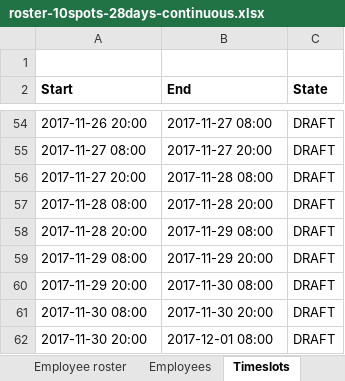
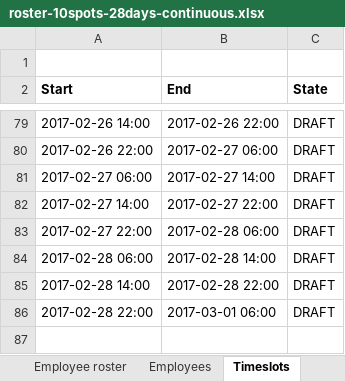
Before and after one commit to gitr32/DutyRoster, an Excel workbook: optaplanner-training-lab902-solution/data/workerrostering/import/roster-10spots-28days-continuous.xlsx, sheet Timeslots, drawn as a sheet; only a part is shown, gaps mark what is left out; values as stored, in another font and other column widths than the file's, no borders; removed rows and columns are numbered as before the commit, all else as after; the diff covers the shown part only; the diff names each change by its address in the sheet, - before the commit and + after, or states it on an @@ line.

```diff
--- a/optaplanner-training-lab902-solution/data/workerrostering/import/roster-10spots-28days-continuous.xlsx (sheet Timeslots)
+++ b/optaplanner-training-lab902-solution/data/workerrostering/import/roster-10spots-28days-continuous.xlsx (sheet Timeslots)
-A79 (Start): 2017-11-26 20:00
+A79 (Start): 2017-02-26 14:00
-B79 (End): 2017-11-27 08:00
+B79 (End): 2017-02-26 22:00
-A80 (Start): 2017-11-27 08:00
+A80 (Start): 2017-02-26 22:00
-B80 (End): 2017-11-27 20:00
+B80 (End): 2017-02-27 06:00
-A81 (Start): 2017-11-27 20:00
+A81 (Start): 2017-02-27 06:00
-B81 (End): 2017-11-28 08:00
+B81 (End): 2017-02-27 14:00
-A82 (Start): 2017-11-28 08:00
+A82 (Start): 2017-02-27 14:00
-B82 (End): 2017-11-28 20:00
+B82 (End): 2017-02-27 22:00
-A83 (Start): 2017-11-28 20:00
+A83 (Start): 2017-02-27 22:00
-B83 (End): 2017-11-29 08:00
+B83 (End): 2017-02-28 06:00
-A84 (Start): 2017-11-29 08:00
+A84 (Start): 2017-02-28 06:00
-B84 (End): 2017-11-29 20:00
+B84 (End): 2017-02-28 14:00
-A85 (Start): 2017-11-29 20:00
+A85 (Start): 2017-02-28 14:00
-B85 (End): 2017-11-30 08:00
+B85 (End): 2017-02-28 22:00
-A86 (Start): 2017-11-30 08:00
+A86 (Start): 2017-02-28 22:00
-B86 (End): 2017-11-30 20:00
+B86 (End): 2017-03-01 06:00
-row 62: 2017-11-30 20:00 | 2017-12-01 08:00 | DRAFT
```
Also changed, not shown: 25 added rows and 102 edited cells elsewhere in this sheet, sheet Spot roster, sheet Employee roster, sheet Employees, sheet Spots, sheet Skills, optaplanner-training-lab902-solution/data/workerrostering/import/roster-10spots-28days.xlsx, optaplanner-training-lab902-solution/data/workerrostering/import/roster-10spots-7days.xlsx, 20 other files.
